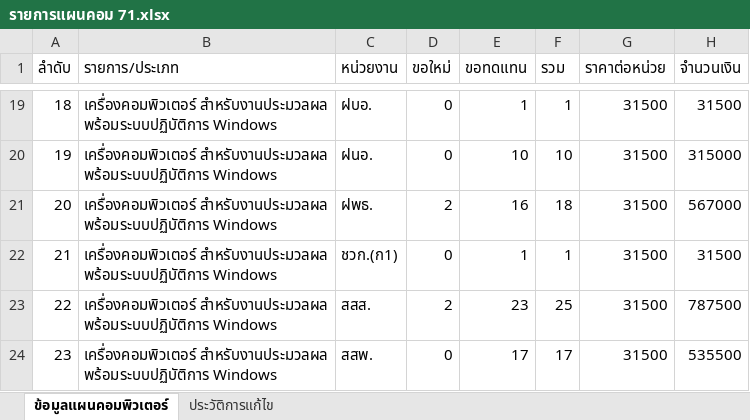
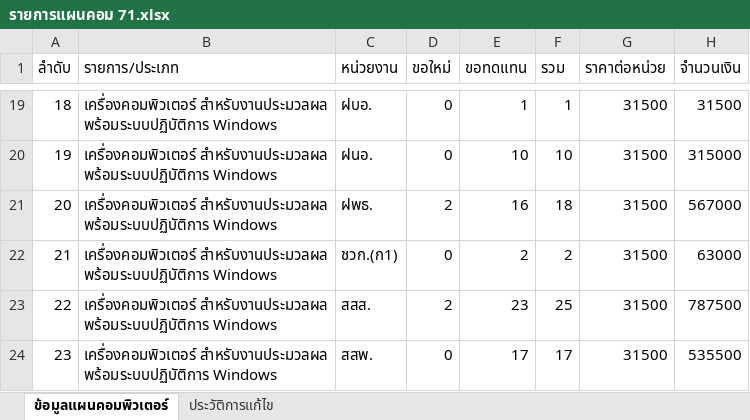
Before and after one commit to 67018121-del/app-plan71, an Excel workbook: รายการแผนคอม 71.xlsx, sheet ข้อมูลแผนคอมพิวเตอร์, drawn as a sheet; only a part is shown, gaps mark what is left out; values as stored, in another font and other column widths than the file's, no borders; the diff names each change by its address in the sheet, - before the commit and + after, or states it on an @@ line.

```diff
--- a/รายการแผนคอม 71.xlsx (sheet ข้อมูลแผนคอมพิวเตอร์)
+++ b/รายการแผนคอม 71.xlsx (sheet ข้อมูลแผนคอมพิวเตอร์)
-E22 (ขอทดแทน): 1
+E22 (ขอทดแทน): 2
-F22 (รวม): 1
+F22 (รวม): 2
-H22 (จำนวนเงิน): 31500
+H22 (จำนวนเงิน): 63000
```
Also changed, not shown: sheet ประวัติการแก้ไข.
